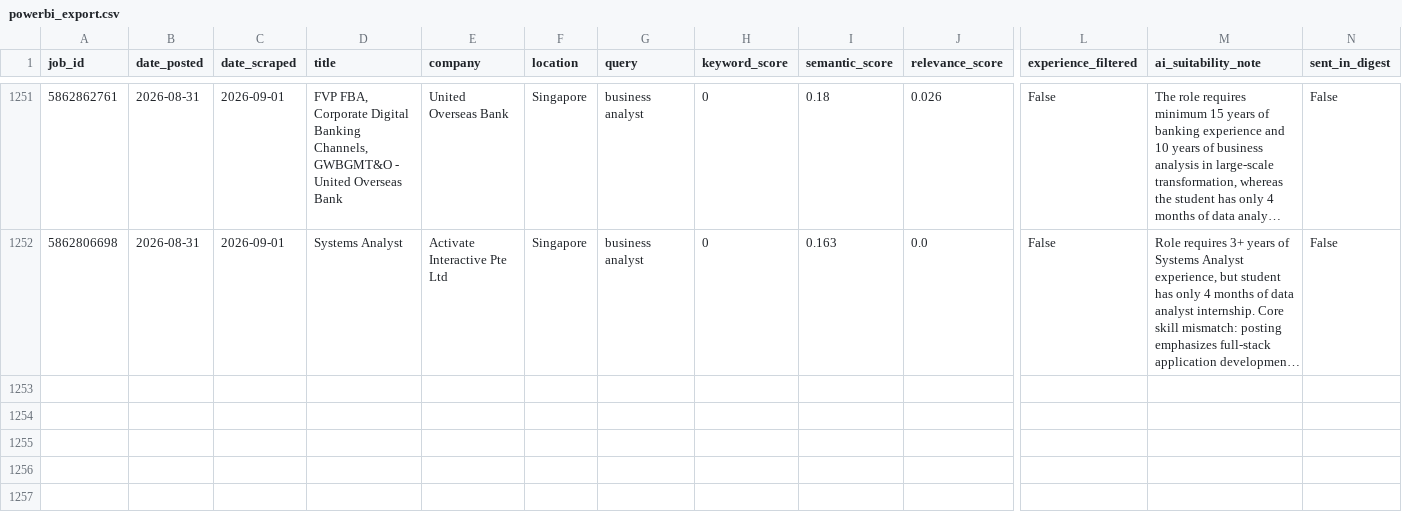
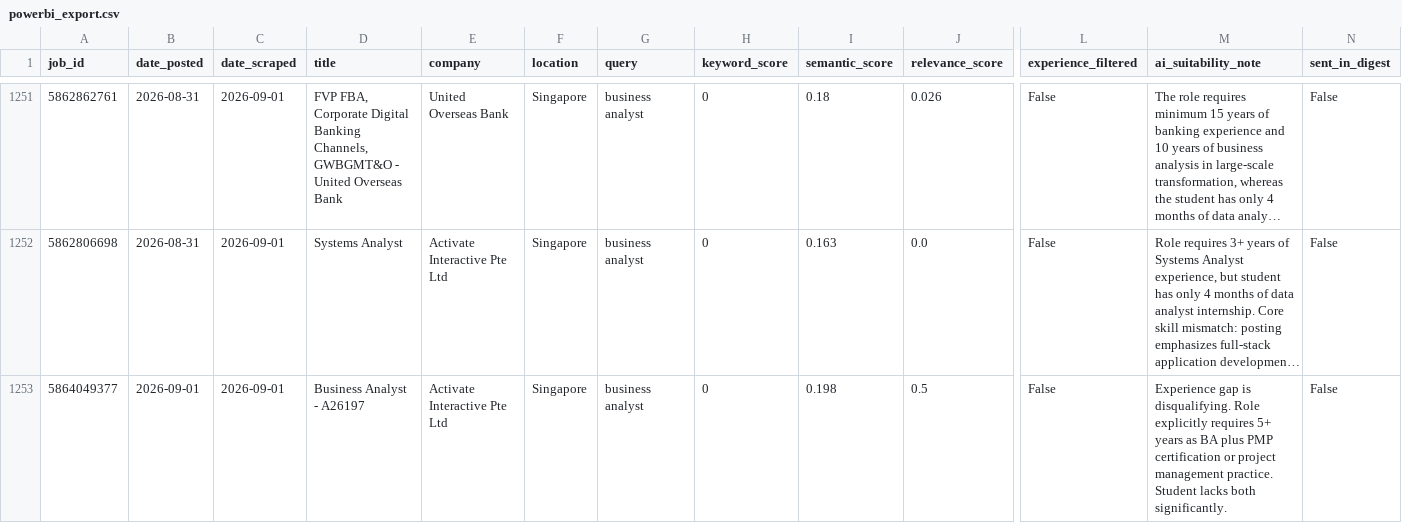
Before and after one commit to minjiarui/Web-Scrapping-for-Jobs, a CSV file: data/powerbi_export.csv, drawn as a sheet; only a part is shown, gaps mark what is left out; long unchanged cells end in …; rows hold the shown columns only; the diff names each change by its address in the sheet, - before the commit and + after, or states it on an @@ line.

```diff
--- a/data/powerbi_export.csv
+++ b/data/powerbi_export.csv
+row 1253: 5864049377 | 2026-09-01 | 2026-09-01 | Business Analyst - A26197 | Activate Interactive Pte Ltd | Singapore | business analyst | 0 | 0.198 | 0.5 | False | Experience gap is disqualifying. Role explicitly requires 5+ years as BA plus PMP certification or project management practice. Student lacks both significantly. | False
```
